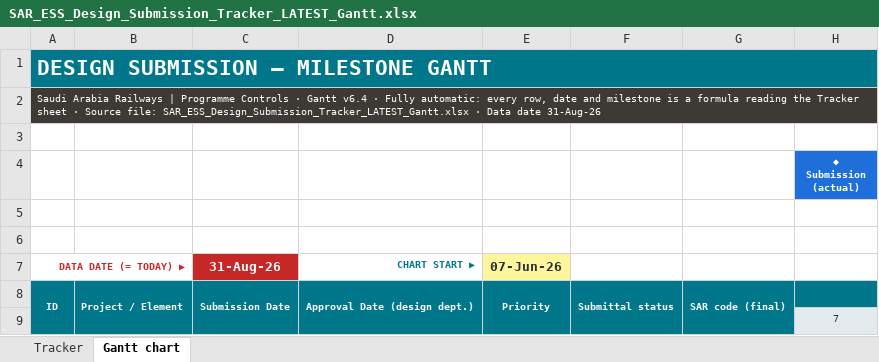
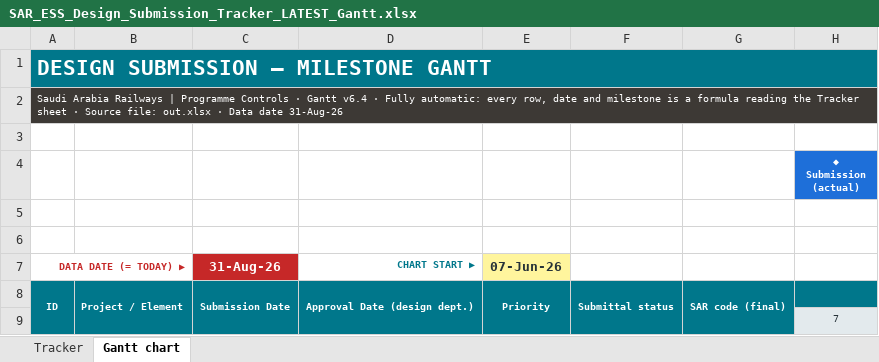
Before and after one commit to mostafaessam8-source/claude-fable-5-prompt, an Excel workbook: tracker-latest/SAR_ESS_Design_Submission_Tracker_LATEST_Gantt.xlsx, sheet Gantt chart, drawn as a sheet; only a part is shown; values as stored, in another font and other column widths than the file's, no borders; conditional formats not drawn; the diff names each change by its address in the sheet, - before the commit and + after, or states it on an @@ line.

Commit message:
Sync tracker from the online workbook

```diff
--- a/tracker-latest/SAR_ESS_Design_Submission_Tracker_LATEST_Gantt.xlsx (sheet Gantt chart)
+++ b/tracker-latest/SAR_ESS_Design_Submission_Tracker_LATEST_Gantt.xlsx (sheet Gantt chart)
-A2: …Source file: SAR_ESS_Design_Submission_Tracker_LATEST_Gantt.xlsx · Data…
+A2: …Source file: out.xlsx · Data…
```
Also changed, not shown: sheet Tracker, 1 other file.
